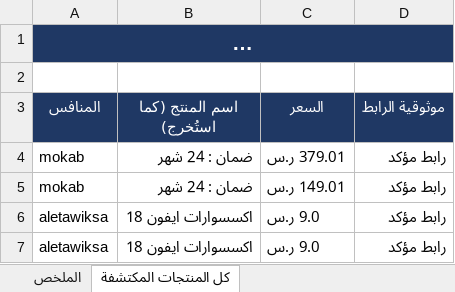
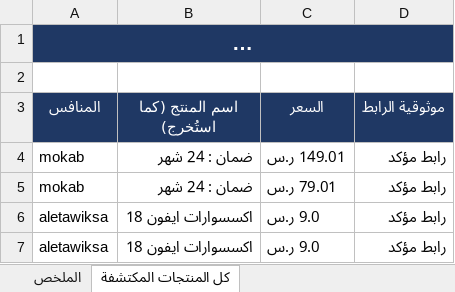
Before and after one commit to wael1997/techtime-market-data, an Excel workbook: data/تقرير_المنافسين.xlsx, sheet كل المنتجات المكتشفة, drawn as a sheet; only a part is shown; long unchanged cells end in …; values as stored, in another font and other column widths than the file's, no borders; removed rows and columns are numbered as before the commit, all else as after; the diff covers the shown part only; the diff names each change by its address in the sheet, - before the commit and + after, or states it on an @@ line.

Commit message:
تحديث بيانات المنافسين — 2026-11-01

```diff
--- a/data/تقرير_المنافسين.xlsx (sheet كل المنتجات المكتشفة)
+++ b/data/تقرير_المنافسين.xlsx (sheet كل المنتجات المكتشفة)
-row 4: mokab | ضمان : 24 شهر | 379.01 ر.س | رابط مؤكد
+row 5: mokab | ضمان : 24 شهر | 79.01 ر.س | رابط مؤكد
```
Also changed, not shown: 120 added rows elsewhere in this sheet, sheet الملخص, 2 other files.
